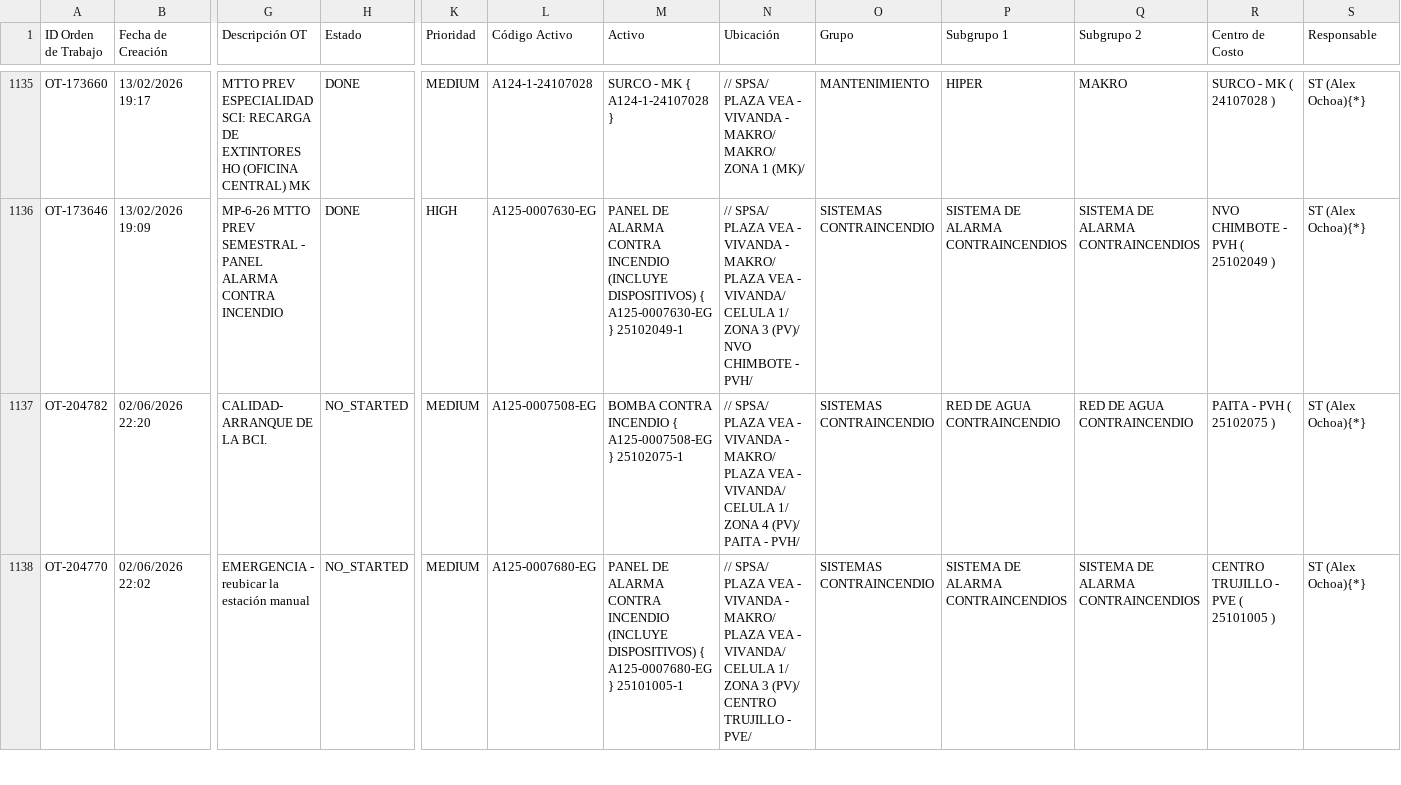
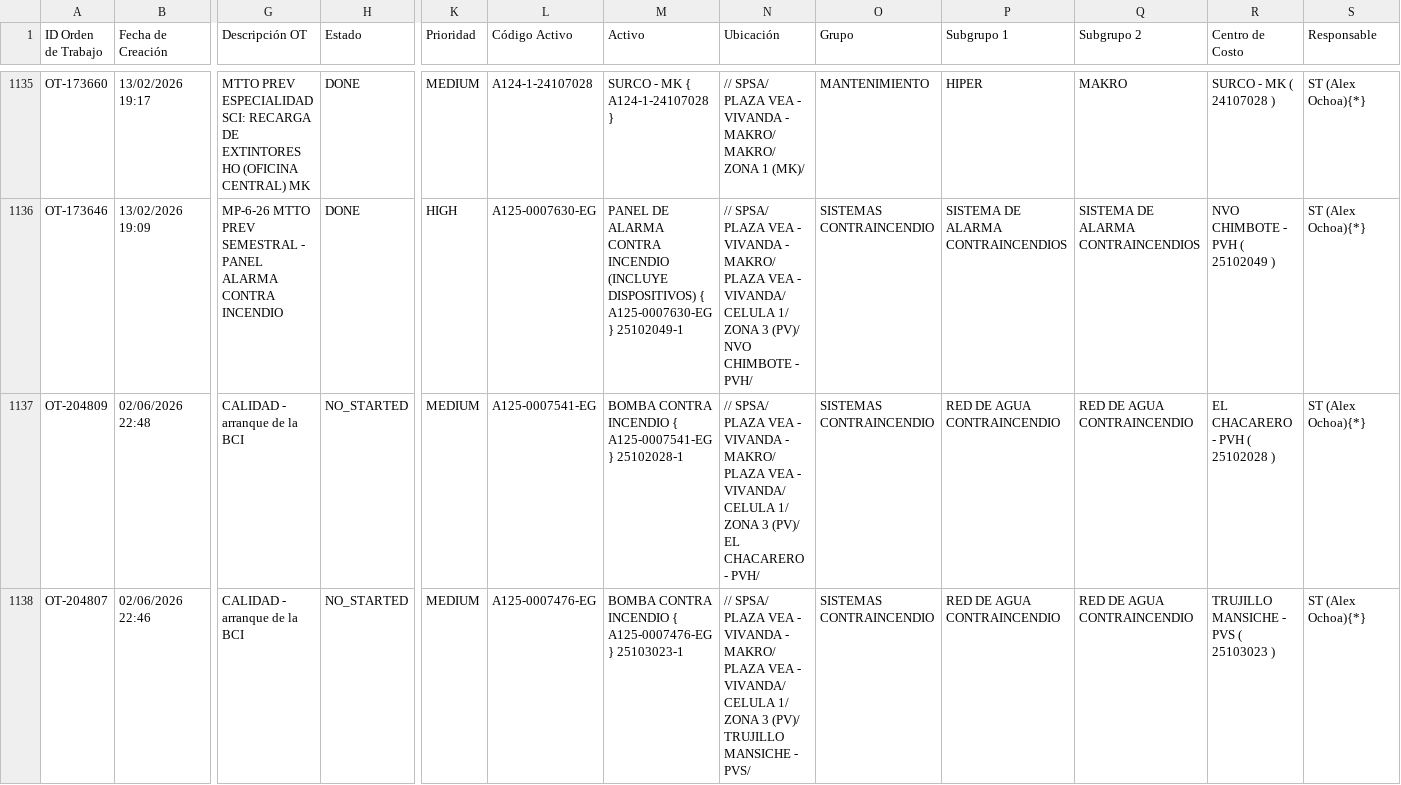
Before and after one commit to Andres-St1/fracttal-ots, a CSV file: OTs_Fracttal.csv, drawn as a sheet; only a part is shown, gaps mark what is left out; the shorter side is filled out with more unchanged rows; rows hold the shown columns only; the diff covers the shown part only; the diff names each change by its address in the sheet, - before the commit and + after, or states it on an @@ line.

```diff
--- a/OTs_Fracttal.csv
+++ b/OTs_Fracttal.csv
+row 1137: OT-204809 | 02/06/2026 22:48 | CALIDAD - arranque de la BCI | NO_STARTED | MEDIUM | A125-0007541-EG | BOMBA CONTRA INCENDIO { A125-0007541-EG } 25102028-1 | // SPSA/ PLAZA VEA - VIVANDA - MAKRO/ PLAZA VEA - VIVANDA/ CELULA 1/ ZONA 3 (PV)/ EL CHACARERO - PVH/ | SISTEMAS CONTRAINCENDIO | RED DE AGUA CONTRAINCENDIO | RED DE AGUA CONTRAINCENDIO | EL CHACARERO - PVH ( 25102028 ) | ST (Alex Ochoa){*}
+row 1138: OT-204807 | 02/06/2026 22:46 | CALIDAD - arranque de la BCI | NO_STARTED | MEDIUM | A125-0007476-EG | BOMBA CONTRA INCENDIO { A125-0007476-EG } 25103023-1 | // SPSA/ PLAZA VEA - VIVANDA - MAKRO/ PLAZA VEA - VIVANDA/ CELULA 1/ ZONA 3 (PV)/ TRUJILLO MANSICHE - PVS/ | SISTEMAS CONTRAINCENDIO | RED DE AGUA CONTRAINCENDIO | RED DE AGUA CONTRAINCENDIO | TRUJILLO MANSICHE - PVS ( 25103023 ) | ST (Alex Ochoa){*}
```
Also changed, not shown: 5 added rows elsewhere in this file.
